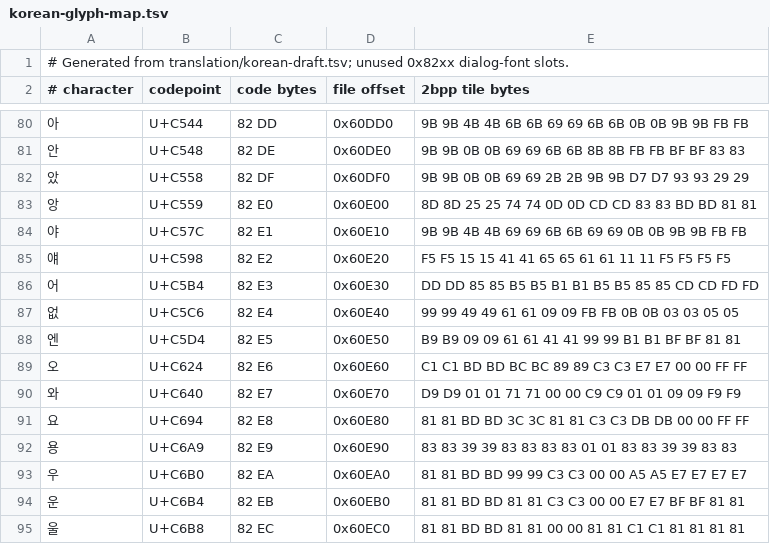
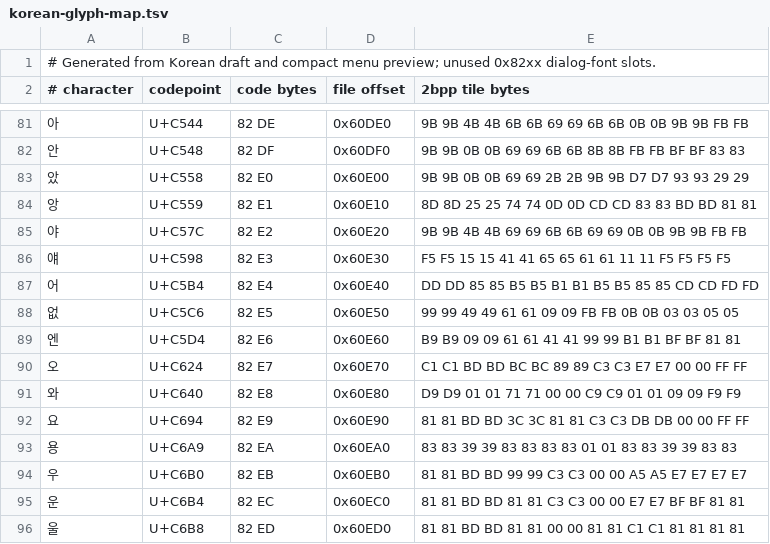
Before and after one commit to crobiz85/slap-stick-kor, a TSV file: translation/korean-glyph-map.tsv, drawn as a sheet; only a part is shown, gaps mark what is left out; the diff covers the shown part only.

```diff
--- a/translation/korean-glyph-map.tsv
+++ b/translation/korean-glyph-map.tsv
@@ -1,2 +1,2 @@
-# Generated from translation/korean-draft.tsv; unused 0x82xx dialog-font slots.
+# Generated from Korean draft and compact menu preview; unused 0x82xx dialog-font slots.
 # character	codepoint	code bytes	file offset	2bpp tile bytes
@@ -80,16 +81,16 @@
-아	U+C544	82 DD	0x60DD0	9B 9B 4B 4B 6B 6B 69 69 6B 6B 0B 0B 9B 9B FB FB
-안	U+C548	82 DE	0x60DE0	9B 9B 0B 0B 69 69 6B 6B 8B 8B FB FB BF BF 83 83
-았	U+C558	82 DF	0x60DF0	9B 9B 0B 0B 69 69 2B 2B 9B 9B D7 D7 93 93 29 29
-앙	U+C559	82 E0	0x60E00	8D 8D 25 25 74 74 0D 0D CD CD 83 83 BD BD 81 81
-야	U+C57C	82 E1	0x60E10	9B 9B 4B 4B 69 69 6B 6B 69 69 0B 0B 9B 9B FB FB
-얘	U+C598	82 E2	0x60E20	F5 F5 15 15 41 41 65 65 61 61 11 11 F5 F5 F5 F5
-어	U+C5B4	82 E3	0x60E30	DD DD 85 85 B5 B5 B1 B1 B5 B5 85 85 CD CD FD FD
-없	U+C5C6	82 E4	0x60E40	99 99 49 49 61 61 09 09 FB FB 0B 0B 03 03 05 05
-엔	U+C5D4	82 E5	0x60E50	B9 B9 09 09 61 61 41 41 99 99 B1 B1 BF BF 81 81
-오	U+C624	82 E6	0x60E60	C1 C1 BD BD BC BC 89 89 C3 C3 E7 E7 00 00 FF FF
-와	U+C640	82 E7	0x60E70	D9 D9 01 01 71 71 00 00 C9 C9 01 01 09 09 F9 F9
-요	U+C694	82 E8	0x60E80	81 81 BD BD 3C 3C 81 81 C3 C3 DB DB 00 00 FF FF
-용	U+C6A9	82 E9	0x60E90	83 83 39 39 83 83 83 83 01 01 83 83 39 39 83 83
-우	U+C6B0	82 EA	0x60EA0	81 81 BD BD 99 99 C3 C3 00 00 A5 A5 E7 E7 E7 E7
-운	U+C6B4	82 EB	0x60EB0	81 81 BD BD 81 81 C3 C3 00 00 E7 E7 BF BF 81 81
-울	U+C6B8	82 EC	0x60EC0	81 81 BD BD 81 81 00 00 81 81 C1 C1 81 81 81 81
+아	U+C544	82 DE	0x60DE0	9B 9B 4B 4B 6B 6B 69 69 6B 6B 0B 0B 9B 9B FB FB
+안	U+C548	82 DF	0x60DF0	9B 9B 0B 0B 69 69 6B 6B 8B 8B FB FB BF BF 83 83
+았	U+C558	82 E0	0x60E00	9B 9B 0B 0B 69 69 2B 2B 9B 9B D7 D7 93 93 29 29
+앙	U+C559	82 E1	0x60E10	8D 8D 25 25 74 74 0D 0D CD CD 83 83 BD BD 81 81
+야	U+C57C	82 E2	0x60E20	9B 9B 4B 4B 69 69 6B 6B 69 69 0B 0B 9B 9B FB FB
+얘	U+C598	82 E3	0x60E30	F5 F5 15 15 41 41 65 65 61 61 11 11 F5 F5 F5 F5
+어	U+C5B4	82 E4	0x60E40	DD DD 85 85 B5 B5 B1 B1 B5 B5 85 85 CD CD FD FD
+없	U+C5C6	82 E5	0x60E50	99 99 49 49 61 61 09 09 FB FB 0B 0B 03 03 05 05
+엔	U+C5D4	82 E6	0x60E60	B9 B9 09 09 61 61 41 41 99 99 B1 B1 BF BF 81 81
+오	U+C624	82 E7	0x60E70	C1 C1 BD BD BC BC 89 89 C3 C3 E7 E7 00 00 FF FF
+와	U+C640	82 E8	0x60E80	D9 D9 01 01 71 71 00 00 C9 C9 01 01 09 09 F9 F9
+요	U+C694	82 E9	0x60E90	81 81 BD BD 3C 3C 81 81 C3 C3 DB DB 00 00 FF FF
+용	U+C6A9	82 EA	0x60EA0	83 83 39 39 83 83 83 83 01 01 83 83 39 39 83 83
+우	U+C6B0	82 EB	0x60EB0	81 81 BD BD 99 99 C3 C3 00 00 A5 A5 E7 E7 E7 E7
+운	U+C6B4	82 EC	0x60EC0	81 81 BD BD 81 81 C3 C3 00 00 E7 E7 BF BF 81 81
+울	U+C6B8	82 ED	0x60ED0	81 81 BD BD 81 81 00 00 81 81 C1 C1 81 81 81 81
```
Also changed, not shown: 1 added row and 106 edited cells elsewhere in this file, 9 other files.
